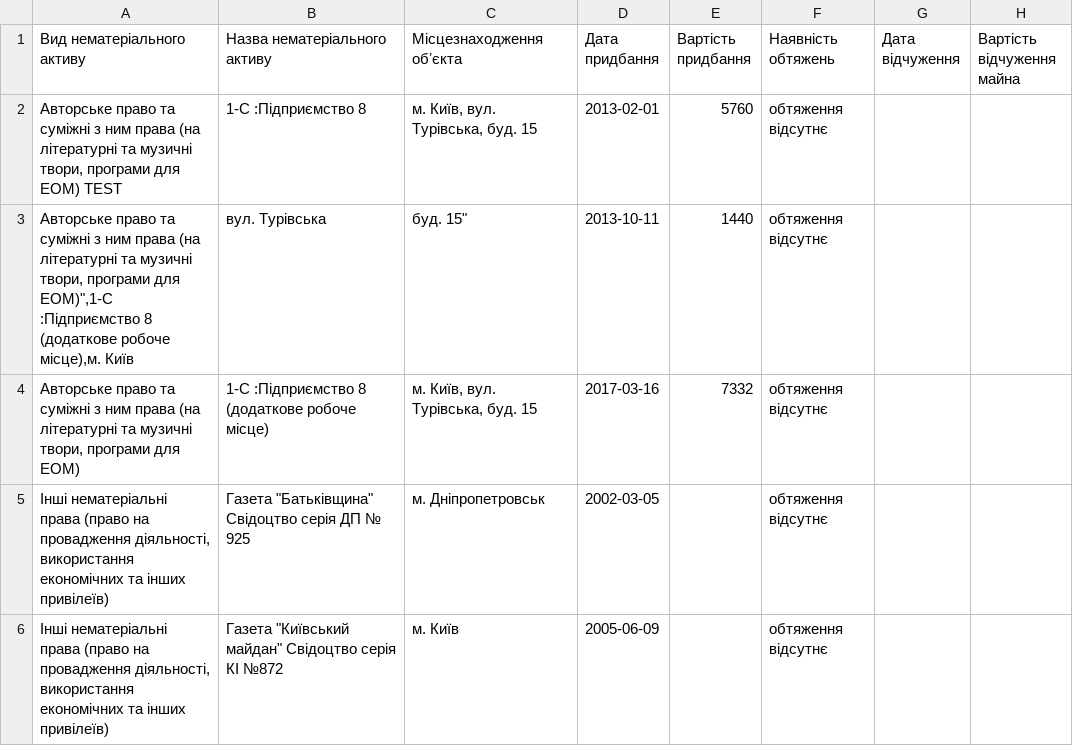
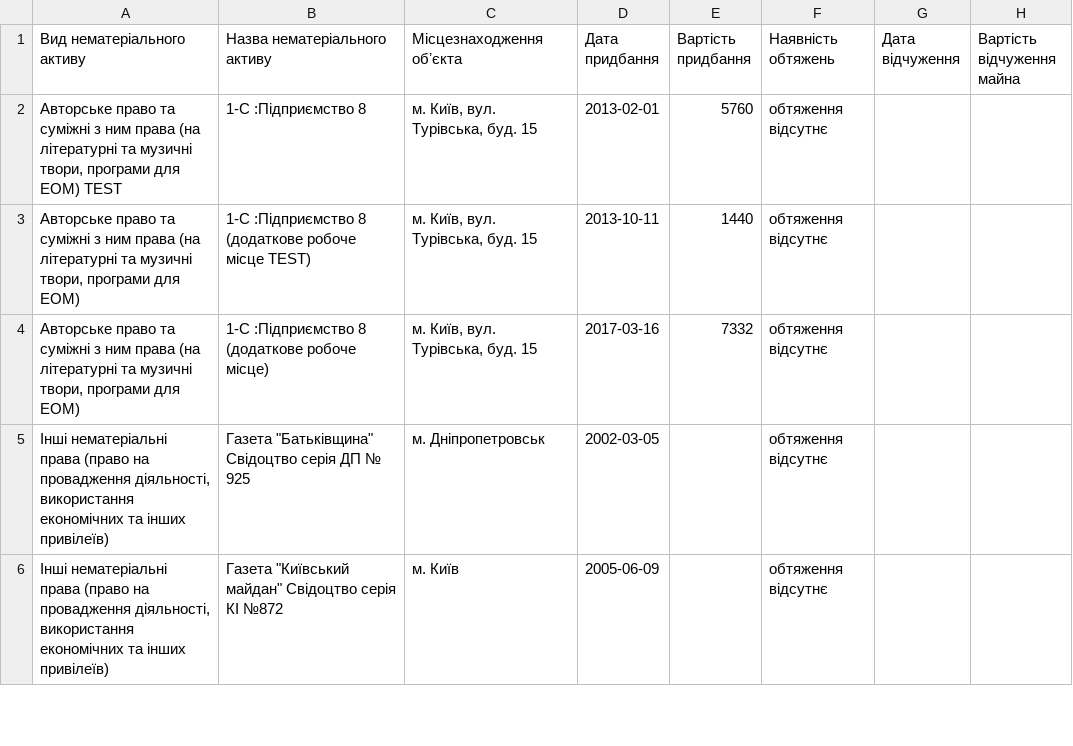
Before and after one commit to vitaliiKrupko/party_reports_data, a CSV file: 2017/Батьківщина/4_intangible_assets.csv, drawn as a sheet; only a part is shown; the diff names each change by its address in the sheet, - before the commit and + after, or states it on an @@ line.

Commit message:
test#5

```diff
--- a/2017/Батьківщина/4_intangible_assets.csv
+++ b/2017/Батьківщина/4_intangible_assets.csv
-A3 (Вид нематеріального активу): …програми для ЕОМ)",1-С :Підприємство 8 (додаткове робоче місце),м. Київ
+A3 (Вид нематеріального активу): …програми для ЕОМ)
-B3 (Назва нематеріального активу): вул. Турівська
+B3 (Назва нематеріального активу): 1-С :Підприємство 8 (додаткове робоче місце TEST)
-C3 (Місцезнаходження обʼєкта): буд. 15"
+C3 (Місцезнаходження обʼєкта): м. Київ, вул. Турівська, буд. 15
```
Also changed, not shown: 2017/Батьківщина/1_accounts.csv, 2017/Батьківщина/3_vehicles.csv, 3 other files.
